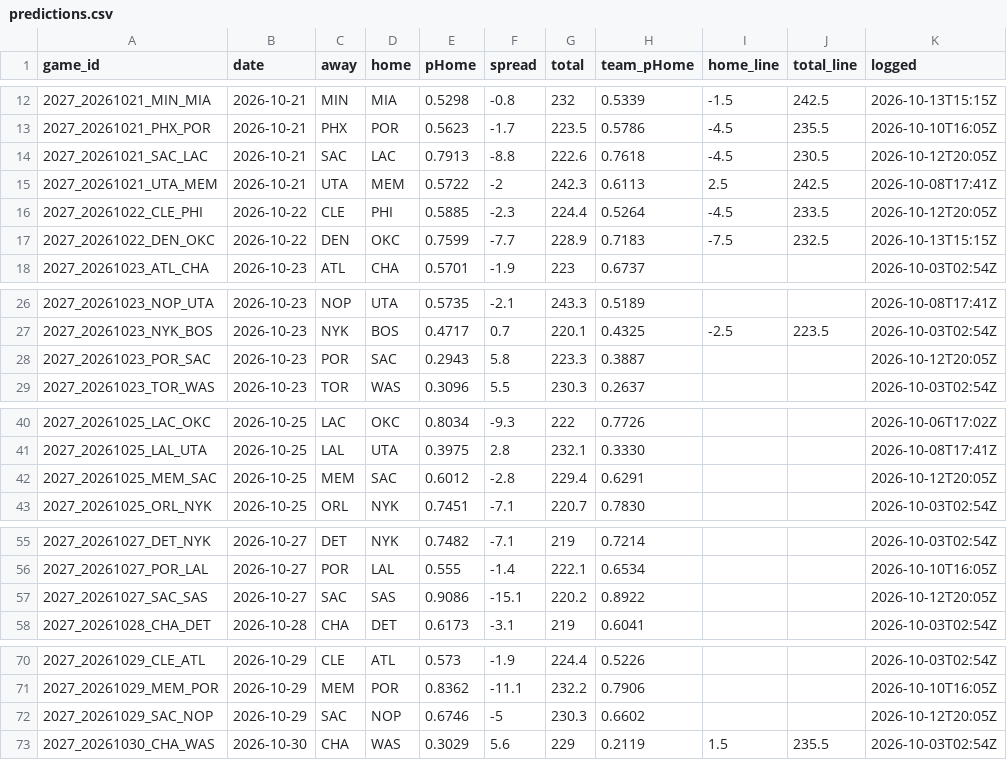
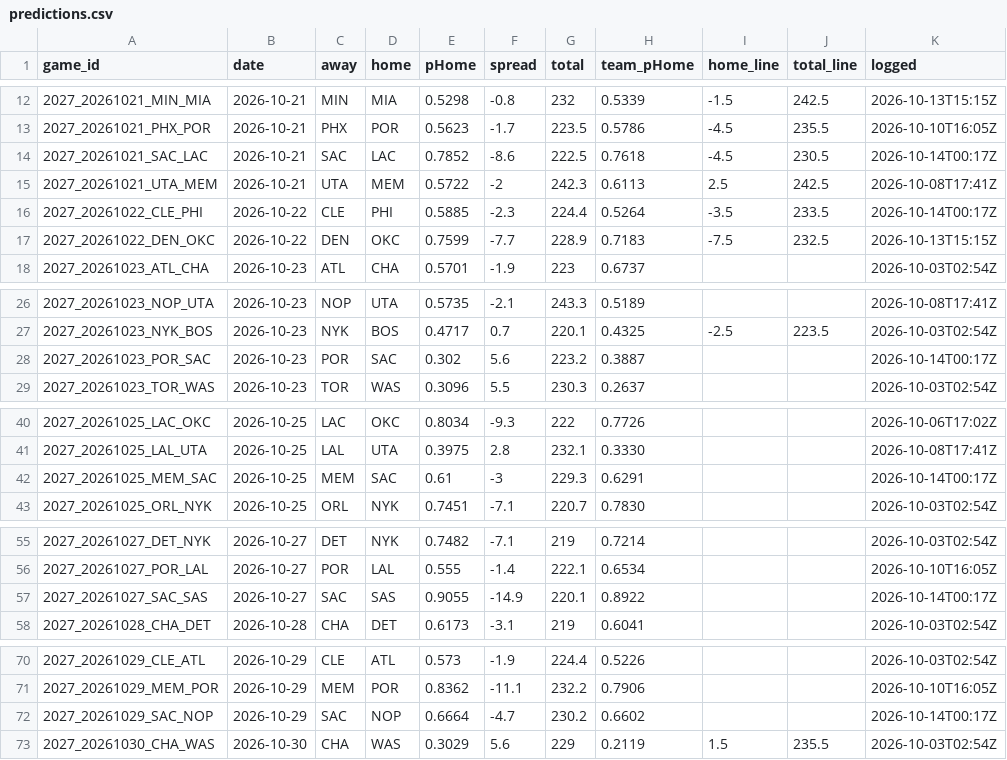
Before and after one commit to DEMON-X13/nba-hub, a CSV file: data/predictions.csv, drawn as a sheet; only a part is shown, gaps mark what is left out; the diff covers the shown part only.

```diff
--- a/data/predictions.csv
+++ b/data/predictions.csv
@@ -13,5 +13,5 @@ game_id,date,away,home,pHome,spread,total,team_pHome,home_line,total_line,logged
 2027_20261021_PHX_POR,2026-10-21,PHX,POR,0.5623,-1.7,223.5,0.5786,-4.5,235.5,2026-10-10T16:05Z
-2027_20261021_SAC_LAC,2026-10-21,SAC,LAC,0.7913,-8.8,222.6,0.7618,-4.5,230.5,2026-10-12T20:05Z
+2027_20261021_SAC_LAC,2026-10-21,SAC,LAC,0.7852,-8.6,222.5,0.7618,-4.5,230.5,2026-10-14T00:17Z
 2027_20261021_UTA_MEM,2026-10-21,UTA,MEM,0.5722,-2,242.3,0.6113,2.5,242.5,2026-10-08T17:41Z
-2027_20261022_CLE_PHI,2026-10-22,CLE,PHI,0.5885,-2.3,224.4,0.5264,-4.5,233.5,2026-10-12T20:05Z
+2027_20261022_CLE_PHI,2026-10-22,CLE,PHI,0.5885,-2.3,224.4,0.5264,-3.5,233.5,2026-10-14T00:17Z
 2027_20261022_DEN_OKC,2026-10-22,DEN,OKC,0.7599,-7.7,228.9,0.7183,-7.5,232.5,2026-10-13T15:15Z
@@ -27,3 +27,3 @@ game_id,date,away,home,pHome,spread,total,team_pHome,home_line,total_line,logged
 2027_20261023_NYK_BOS,2026-10-23,NYK,BOS,0.4717,0.7,220.1,0.4325,-2.5,223.5,2026-10-03T02:54Z
-2027_20261023_POR_SAC,2026-10-23,POR,SAC,0.2943,5.8,223.3,0.3887,,,2026-10-12T20:05Z
+2027_20261023_POR_SAC,2026-10-23,POR,SAC,0.302,5.6,223.2,0.3887,,,2026-10-14T00:17Z
 2027_20261023_TOR_WAS,2026-10-23,TOR,WAS,0.3096,5.5,230.3,0.2637,,,2026-10-03T02:54Z
@@ -41,3 +41,3 @@ game_id,date,away,home,pHome,spread,total,team_pHome,home_line,total_line,logged
 2027_20261025_LAL_UTA,2026-10-25,LAL,UTA,0.3975,2.8,232.1,0.3330,,,2026-10-08T17:41Z
-2027_20261025_MEM_SAC,2026-10-25,MEM,SAC,0.6012,-2.8,229.4,0.6291,,,2026-10-12T20:05Z
+2027_20261025_MEM_SAC,2026-10-25,MEM,SAC,0.61,-3,229.3,0.6291,,,2026-10-14T00:17Z
 2027_20261025_ORL_NYK,2026-10-25,ORL,NYK,0.7451,-7.1,220.7,0.7830,,,2026-10-03T02:54Z
@@ -56,3 +56,3 @@ game_id,date,away,home,pHome,spread,total,team_pHome,home_line,total_line,logged
 2027_20261027_POR_LAL,2026-10-27,POR,LAL,0.555,-1.4,222.1,0.6534,,,2026-10-10T16:05Z
-2027_20261027_SAC_SAS,2026-10-27,SAC,SAS,0.9086,-15.1,220.2,0.8922,,,2026-10-12T20:05Z
+2027_20261027_SAC_SAS,2026-10-27,SAC,SAS,0.9055,-14.9,220.1,0.8922,,,2026-10-14T00:17Z
 2027_20261028_CHA_DET,2026-10-28,CHA,DET,0.6173,-3.1,219,0.6041,,,2026-10-03T02:54Z
@@ -71,3 +71,3 @@ game_id,date,away,home,pHome,spread,total,team_pHome,home_line,total_line,logged
 2027_20261029_MEM_POR,2026-10-29,MEM,POR,0.8362,-11.1,232.2,0.7906,,,2026-10-10T16:05Z
-2027_20261029_SAC_NOP,2026-10-29,SAC,NOP,0.6746,-5,230.3,0.6602,,,2026-10-12T20:05Z
+2027_20261029_SAC_NOP,2026-10-29,SAC,NOP,0.6664,-4.7,230.2,0.6602,,,2026-10-14T00:17Z
 2027_20261030_CHA_WAS,2026-10-30,CHA,WAS,0.3029,5.6,229,0.2119,1.5,235.5,2026-10-03T02:54Z
```
Also changed, not shown: 24 edited cells elsewhere in this file, data/injuries_log.csv, 5 other files.
